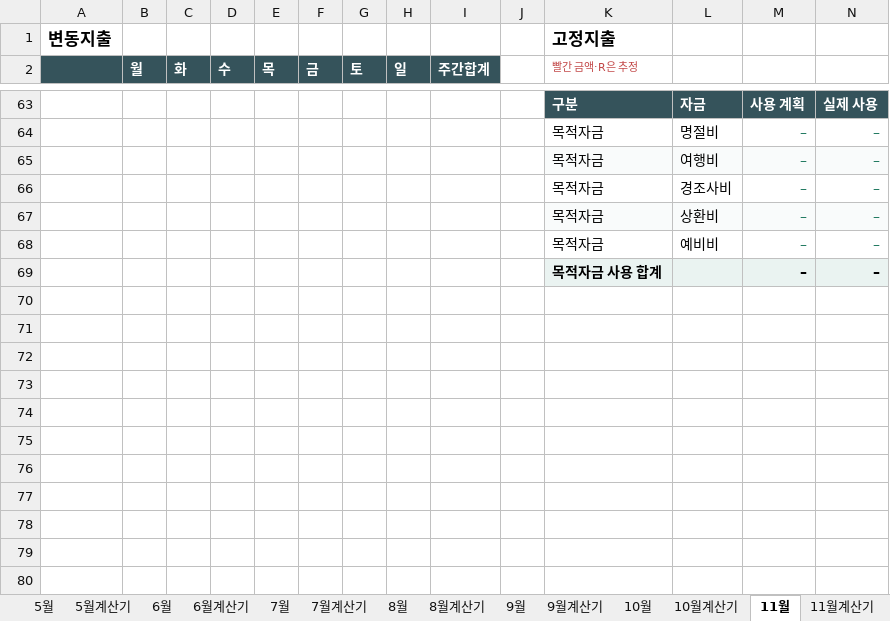
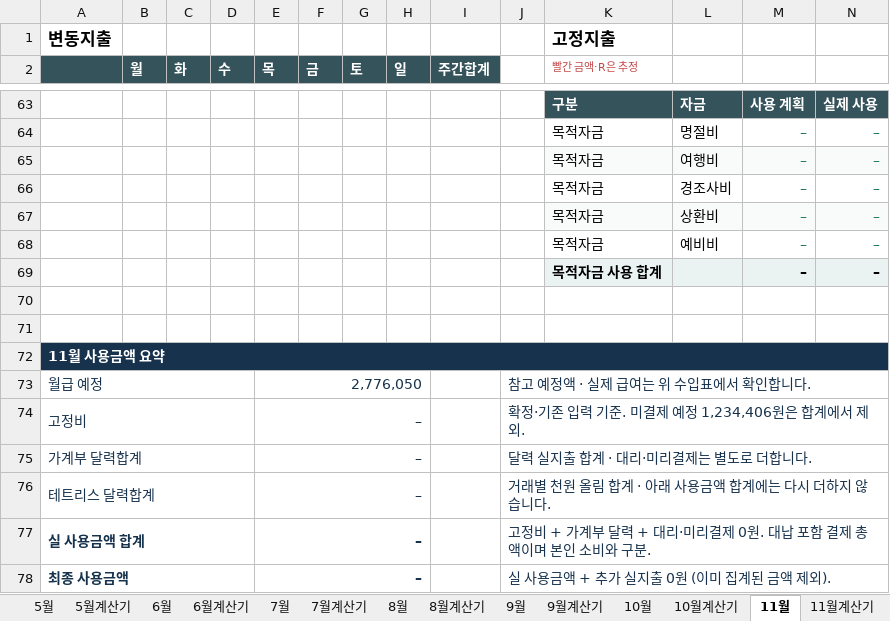
Before and after one commit to devcmy/budgetbook, an Excel workbook: excelWork/테트리스_가계부_2026_고도화.xlsm, sheet 11월, drawn as a sheet; only a part is shown, gaps mark what is left out; values as stored, in another font and other column widths than the file's, no borders; conditional formats not drawn; rows hold the shown columns only; the diff names each change by its address in the sheet, - before the commit and + after, or states it on an @@ line.

```diff
--- a/excelWork/테트리스_가계부_2026_고도화.xlsm (sheet 11월)
+++ b/excelWork/테트리스_가계부_2026_고도화.xlsm (sheet 11월)
+row 70: (empty)
+row 71: (empty)
+row 72: 11월 사용금액 요약
+row 73: 월급 예정 |  |  |  | 2,776,050 |  |  |  |  | 참고 예정액 · 실제 급여는 위 수입표에서 확인합니다.
+row 74: 고정비 |  |  |  | – |  |  |  |  | 확정·기존 입력 기준. 미결제 예정 1,234,406원은 합계에서 제외.
+row 75: 가계부 달력합계 |  |  |  | – |  |  |  |  | 달력 실지출 합계 · 대리·미리결제는 별도로 더합니다.
+row 76: 테트리스 달력합계 |  |  |  | – |  |  |  |  | 거래별 천원 올림 합계 · 아래 사용금액 합계에는 다시 더하지 않습니다.
+row 77: 실 사용금액 합계 |  |  |  | – |  |  |  |  | 고정비 + 가계부 달력 + 대리·미리결제 0원. 대납 포함 결제 총액이며 본인 소비와 구분.
+row 78: 최종 사용금액 |  |  |  | – |  |  |  |  | 실 사용금액 + 추가 실지출 0원 (이미 집계된 금액 제외).
```
Also changed, not shown: sheet 10월, sheet 12월, sheet 9월, formulas that keep their value, 15 other files.
